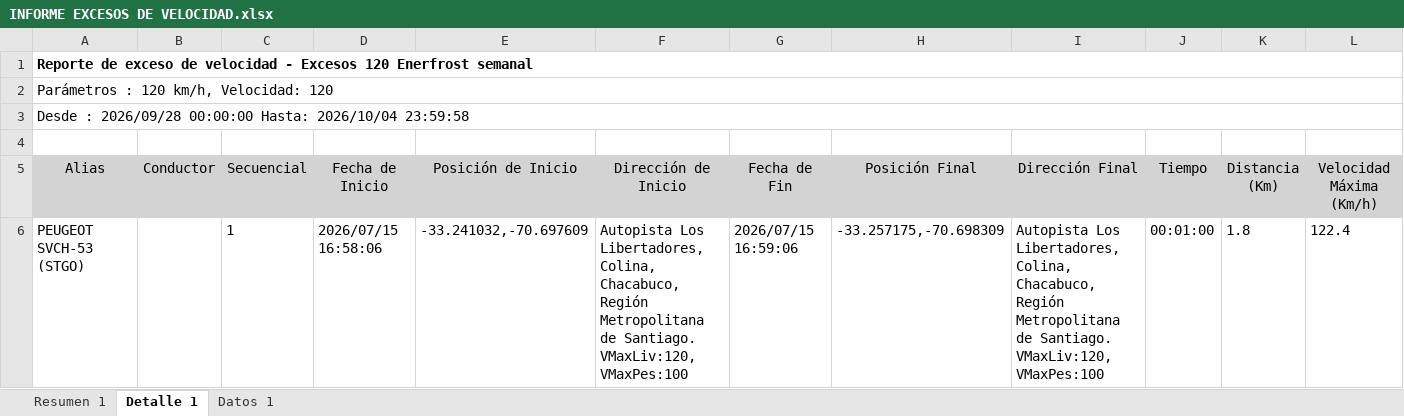
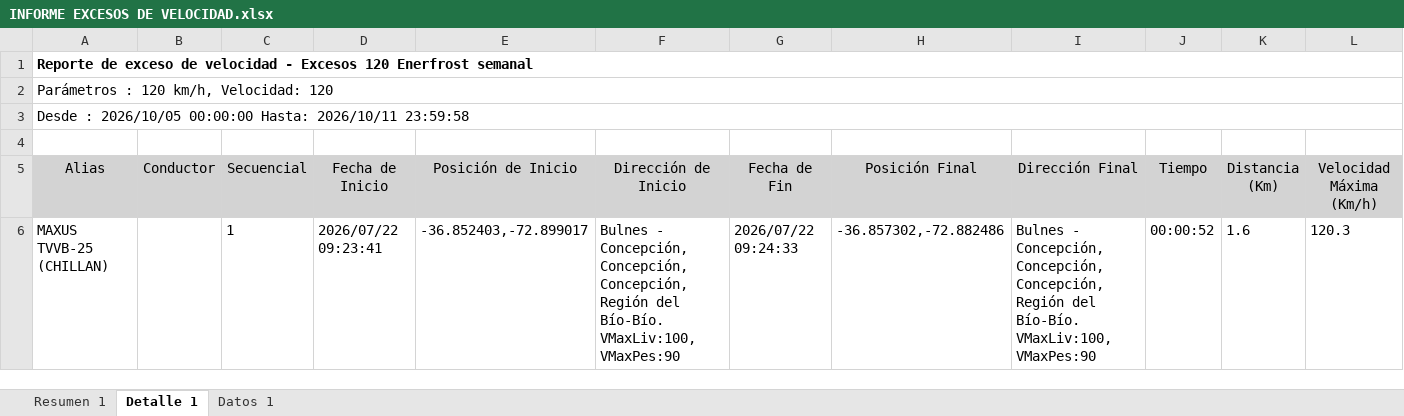
Before and after one commit to WurfelSPA/tracklink-enerfrost, an Excel workbook: INFORME EXCESOS DE VELOCIDAD.xlsx, sheet Detalle 1, drawn as a sheet; only a part is shown; the shorter side is filled out with more unchanged rows; values as stored, in another font and other column widths than the file's, no borders; table styles not drawn; removed rows and columns are numbered as before the commit, all else as after; rows hold the shown columns only; the diff covers the shown part only; the diff names each change by its address in the sheet, - before the commit and + after, or states it on an @@ line.

```diff
--- a/INFORME EXCESOS DE VELOCIDAD.xlsx (sheet Detalle 1)
+++ b/INFORME EXCESOS DE VELOCIDAD.xlsx (sheet Detalle 1)
-A3 (Alias): Desde : 2026/09/28 00:00:00 Hasta: 2026/10/04 23:59:58
+A3 (Alias): Desde : 2026/10/05 00:00:00 Hasta: 2026/10/11 23:59:58
-row 6: PEUGEOT SVCH-53 (STGO) |  | 1 | 2026/07/15 16:58:06 | -33.241032,-70.697609 | Autopista Los Libertadores, Colina, Chacabuco, Región Metropolitana de Santiago. VMaxLiv:120, VMaxPes:100 | 2026/07/15 16:59:06 | -33.257175,-70.698309 | Autopista Los Libertadores, Colina, Chacabuco, Región Metropolitana de Santiago. VMaxLiv:120, VMaxPes:100 | 00:01:00 | 1.8 | 122.4
```
Also changed, not shown: 3 added rows and 3 removed rows elsewhere in this sheet, sheet Datos 1, sheet Resumen 1, RALENTI EXCESIVO.xlsx, 2 other files.
